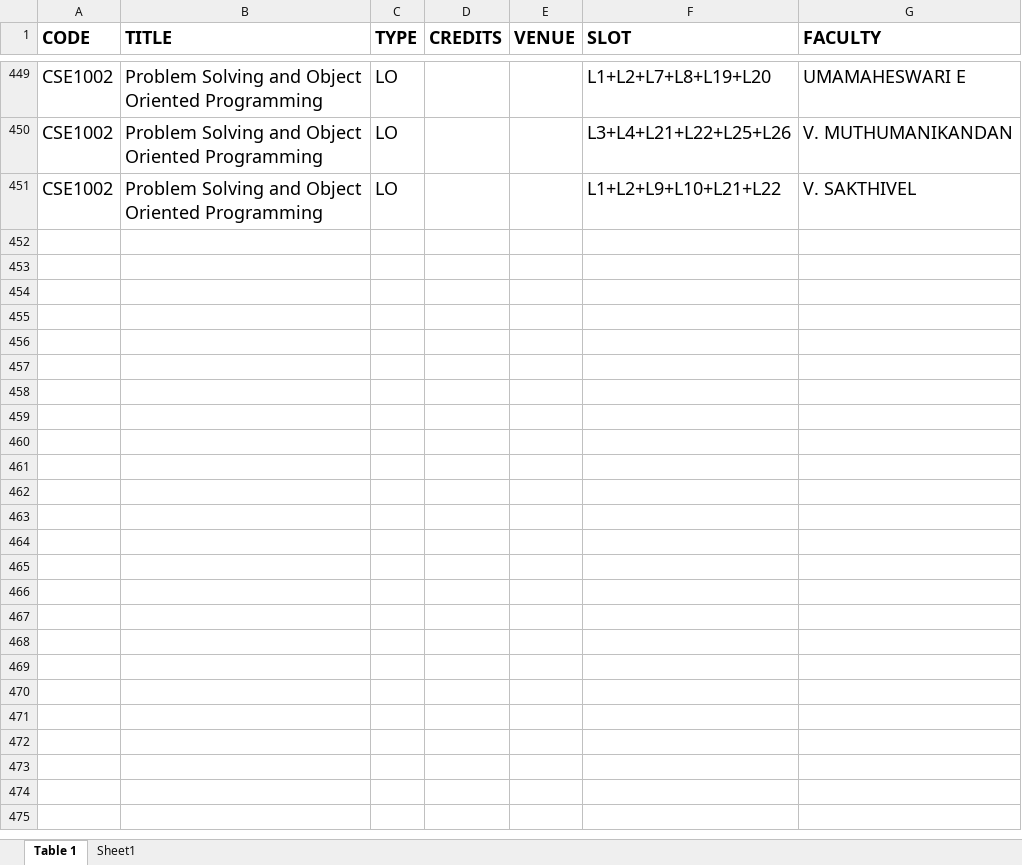
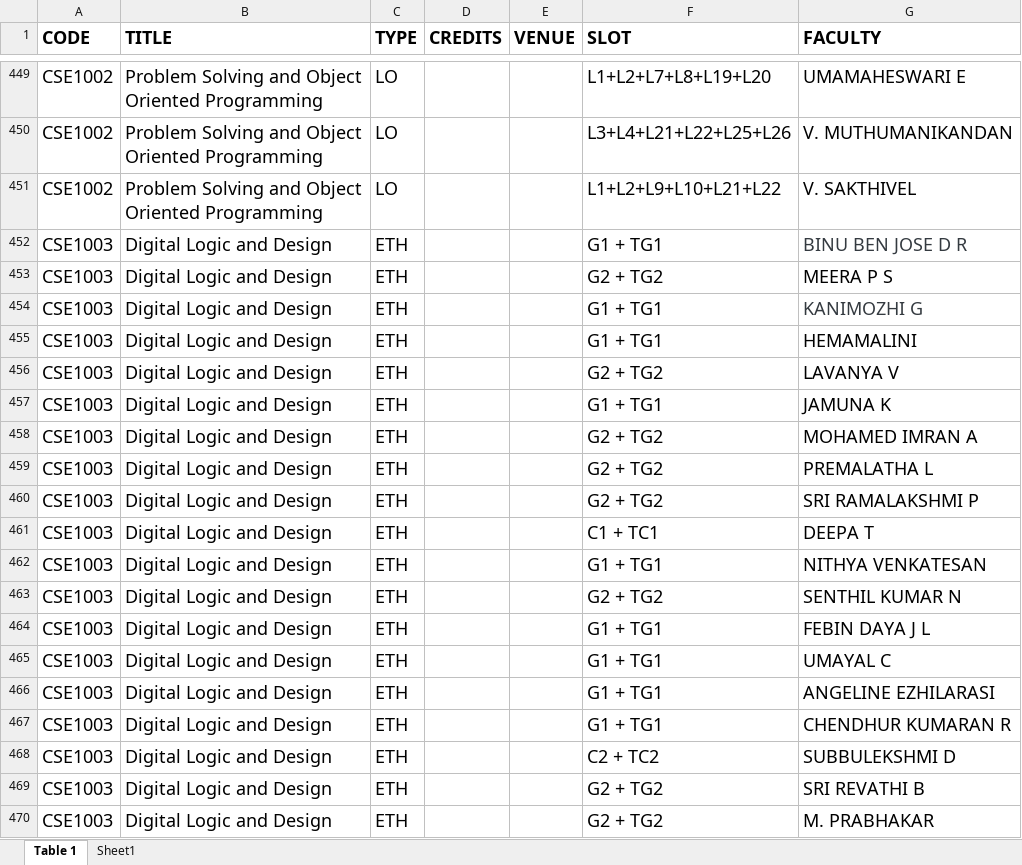
Before and after one commit to yashhatwar/FFCSonTheGo, an Excel workbook: util/report_chennai.xlsx, sheet Table 1, drawn as a sheet; only a part is shown, gaps mark what is left out; values as stored, in another font and other column widths than the file's, no borders; the diff covers the shown part only; the diff names each change by its address in the sheet, - before the commit and + after, or states it on an @@ line.

Commit message:
Updated the Course List

```diff
--- a/util/report_chennai.xlsx (sheet Table 1)
+++ b/util/report_chennai.xlsx (sheet Table 1)
+row 452: CSE1003 | Digital Logic and Design | ETH |  |  | G1 + TG1 | BINU BEN JOSE D R
+row 453: CSE1003 | Digital Logic and Design | ETH |  |  | G2 + TG2 | MEERA P S
+row 454: CSE1003 | Digital Logic and Design | ETH |  |  | G1 + TG1 | KANIMOZHI G
+row 455: CSE1003 | Digital Logic and Design | ETH |  |  | G1 + TG1 | HEMAMALINI
+row 456: CSE1003 | Digital Logic and Design | ETH |  |  | G2 + TG2 | LAVANYA V
+row 457: CSE1003 | Digital Logic and Design | ETH |  |  | G1 + TG1 | JAMUNA K
+row 458: CSE1003 | Digital Logic and Design | ETH |  |  | G2 + TG2 | MOHAMED IMRAN A
+row 459: CSE1003 | Digital Logic and Design | ETH |  |  | G2 + TG2 | PREMALATHA L
+row 460: CSE1003 | Digital Logic and Design | ETH |  |  | G2 + TG2 | SRI RAMALAKSHMI P
+row 461: CSE1003 | Digital Logic and Design | ETH |  |  | C1 + TC1 | DEEPA T
+row 462: CSE1003 | Digital Logic and Design | ETH |  |  | G1 + TG1 | NITHYA VENKATESAN
+row 463: CSE1003 | Digital Logic and Design | ETH |  |  | G2 + TG2 | SENTHIL KUMAR N
+row 464: CSE1003 | Digital Logic and Design | ETH |  |  | G1 + TG1 | FEBIN DAYA J L
+row 465: CSE1003 | Digital Logic and Design | ETH |  |  | G1 + TG1 | UMAYAL C
+row 466: CSE1003 | Digital Logic and Design | ETH |  |  | G1 + TG1 | ANGELINE EZHILARASI
+row 467: CSE1003 | Digital Logic and Design | ETH |  |  | G1 + TG1 | CHENDHUR KUMARAN R
+row 468: CSE1003 | Digital Logic and Design | ETH |  |  | C2 + TC2 | SUBBULEKSHMI D
+row 469: CSE1003 | Digital Logic and Design | ETH |  |  | G2 + TG2 | SRI REVATHI B
+row 470: CSE1003 | Digital Logic and Design | ETH |  |  | G2 + TG2 | M. PRABHAKAR
```
Also changed, not shown: 23 added rows elsewhere in this sheet.
